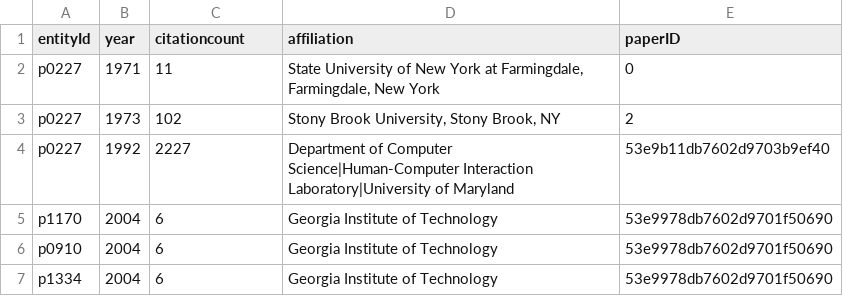
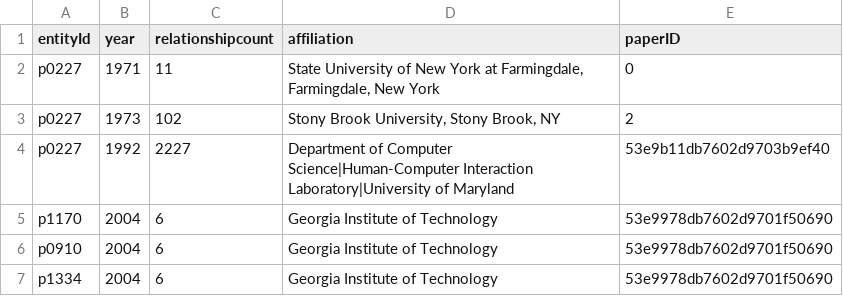
Before and after one commit to acho1833/ride, a CSV file: data/spreadline/vis-author2/citations.csv, drawn as a sheet; only a part is shown.

```diff
--- a/data/spreadline/vis-author2/citations.csv
+++ b/data/spreadline/vis-author2/citations.csv
@@ -1,2 +1,2 @@
-entityId,year,citationcount,affiliation,paperID
+entityId,year,relationshipcount,affiliation,paperID
 p0227,1971,11,"State University of New York at Farmingdale, Farmingdale, New York",0
```
Also changed, not shown: data/spreadline/vis-author2/entities.csv, 6 other files.
